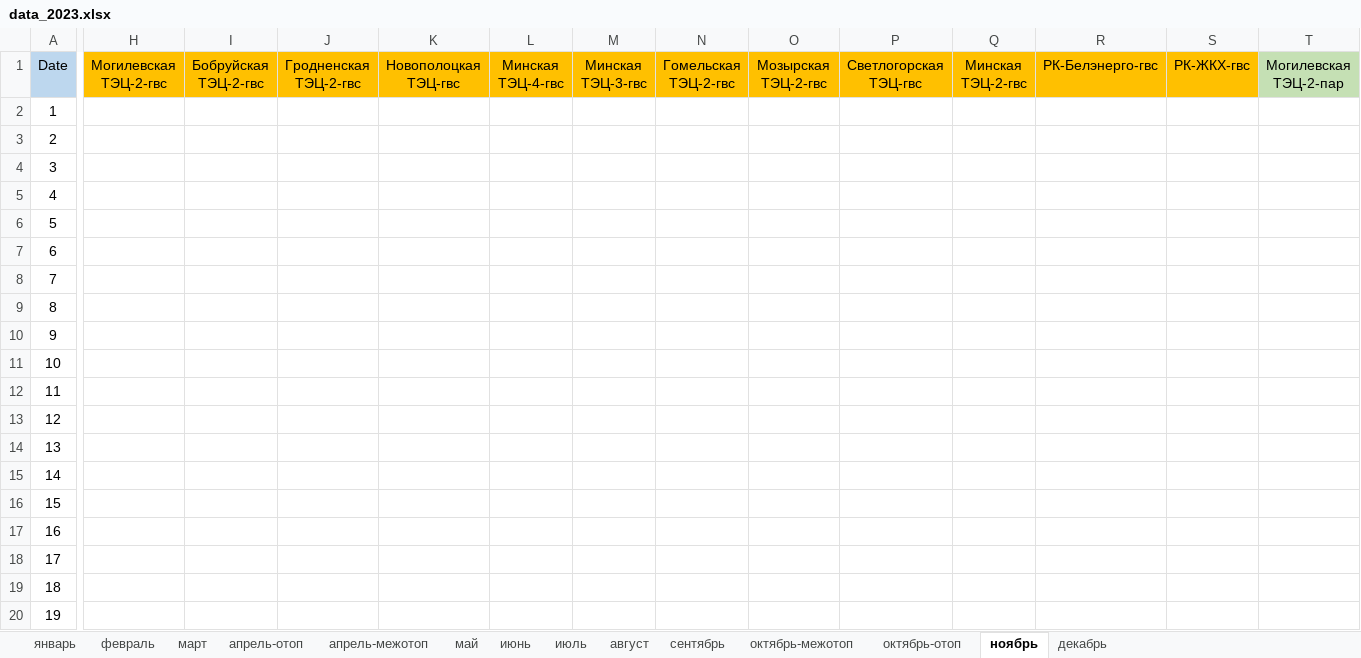
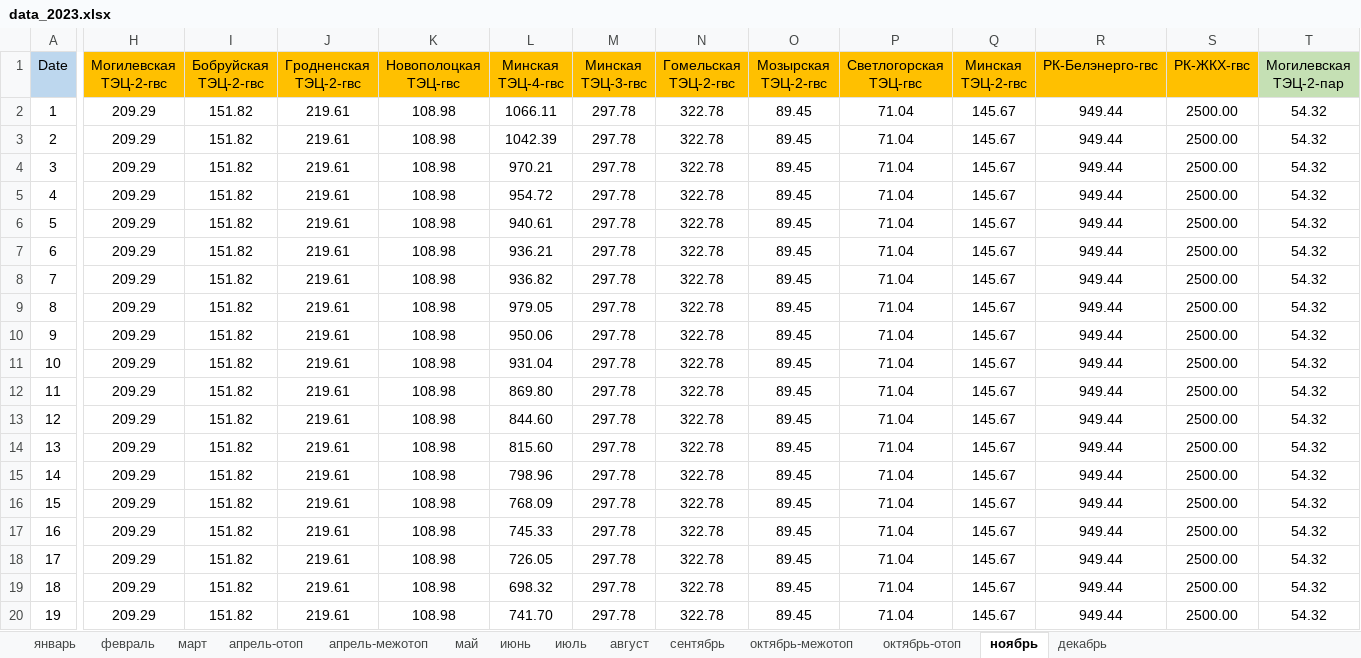
Before and after one commit to alex-zaq/oemof-training, an Excel workbook: data_excel/data_2023.xlsx, sheet ноябрь, drawn as a sheet; only a part is shown, gaps mark what is left out; values as stored, in another font and other column widths than the file's, no borders; the diff covers the shown part only; the diff names each change by its address in the sheet, - before the commit and + after, or states it on an @@ line.

```diff
--- a/data_excel/data_2023.xlsx (sheet ноябрь)
+++ b/data_excel/data_2023.xlsx (sheet ноябрь)
-H2:H20 (Могилевская ТЭЦ-2-гвс): (empty)
+H2:H20 (Могилевская ТЭЦ-2-гвс): 209.29
-I2:I20 (Бобруйская ТЭЦ-2-гвс): (empty)
+I2:I20 (Бобруйская ТЭЦ-2-гвс): 151.82
-J2:J20 (Гродненская ТЭЦ-2-гвс): (empty)
+J2:J20 (Гродненская ТЭЦ-2-гвс): 219.61
-K2:K20 (Новополоцкая ТЭЦ-гвс): (empty)
+K2:K20 (Новополоцкая ТЭЦ-гвс): 108.98
-L2 (Минская ТЭЦ-4-гвс): (empty)
+L2 (Минская ТЭЦ-4-гвс): 1066.11
-M2:M20 (Минская ТЭЦ-3-гвс): (empty)
+M2:M20 (Минская ТЭЦ-3-гвс): 297.78
-N2:N20 (Гомельская ТЭЦ-2-гвс): (empty)
+N2:N20 (Гомельская ТЭЦ-2-гвс): 322.78
-O2:O20 (Мозырская ТЭЦ-2-гвс): (empty)
+O2:O20 (Мозырская ТЭЦ-2-гвс): 89.45
-P2:P20 (Светлогорская ТЭЦ-гвс): (empty)
+P2:P20 (Светлогорская ТЭЦ-гвс): 71.04
-Q2:Q20 (Минская ТЭЦ-2-гвс): (empty)
+Q2:Q20 (Минская ТЭЦ-2-гвс): 145.67
-R2:R20 (РК-Белэнерго-гвс): (empty)
+R2:R20 (РК-Белэнерго-гвс): 949.44
-S2:S20 (РК-ЖКХ-гвс): (empty)
+S2:S20 (РК-ЖКХ-гвс): 2500.00
-T2:T20 (Могилевская ТЭЦ-2-пар): (empty)
+T2:T20 (Могилевская ТЭЦ-2-пар): 54.32
-L3 (Минская ТЭЦ-4-гвс): (empty)
+L3 (Минская ТЭЦ-4-гвс): 1042.39
-L4 (Минская ТЭЦ-4-гвс): (empty)
+L4 (Минская ТЭЦ-4-гвс): 970.21
-L5 (Минская ТЭЦ-4-гвс): (empty)
+L5 (Минская ТЭЦ-4-гвс): 954.72
-L6 (Минская ТЭЦ-4-гвс): (empty)
+L6 (Минская ТЭЦ-4-гвс): 940.61
-L7 (Минская ТЭЦ-4-гвс): (empty)
+L7 (Минская ТЭЦ-4-гвс): 936.21
-L8 (Минская ТЭЦ-4-гвс): (empty)
+L8 (Минская ТЭЦ-4-гвс): 936.82
-L9 (Минская ТЭЦ-4-гвс): (empty)
+L9 (Минская ТЭЦ-4-гвс): 979.05
-L10 (Минская ТЭЦ-4-гвс): (empty)
+L10 (Минская ТЭЦ-4-гвс): 950.06
-L11 (Минская ТЭЦ-4-гвс): (empty)
+L11 (Минская ТЭЦ-4-гвс): 931.04
-L12 (Минская ТЭЦ-4-гвс): (empty)
+L12 (Минская ТЭЦ-4-гвс): 869.80
-L13 (Минская ТЭЦ-4-гвс): (empty)
+L13 (Минская ТЭЦ-4-гвс): 844.60
-L14 (Минская ТЭЦ-4-гвс): (empty)
+L14 (Минская ТЭЦ-4-гвс): 815.60
-L15 (Минская ТЭЦ-4-гвс): (empty)
+L15 (Минская ТЭЦ-4-гвс): 798.96
-L16 (Минская ТЭЦ-4-гвс): (empty)
+L16 (Минская ТЭЦ-4-гвс): 768.09
-L17 (Минская ТЭЦ-4-гвс): (empty)
+L17 (Минская ТЭЦ-4-гвс): 745.33
-L18 (Минская ТЭЦ-4-гвс): (empty)
+L18 (Минская ТЭЦ-4-гвс): 726.05
-L19 (Минская ТЭЦ-4-гвс): (empty)
+L19 (Минская ТЭЦ-4-гвс): 698.32
-L20 (Минская ТЭЦ-4-гвс): (empty)
+L20 (Минская ТЭЦ-4-гвс): 741.70
```
Also changed, not shown: 305 edited cells elsewhere in this sheet, sheet январь, sheet декабрь, sheet июнь, sheet октябрь-отоп, sheet март, sheet сентябрь, 6 more sheets, 12 other files.
